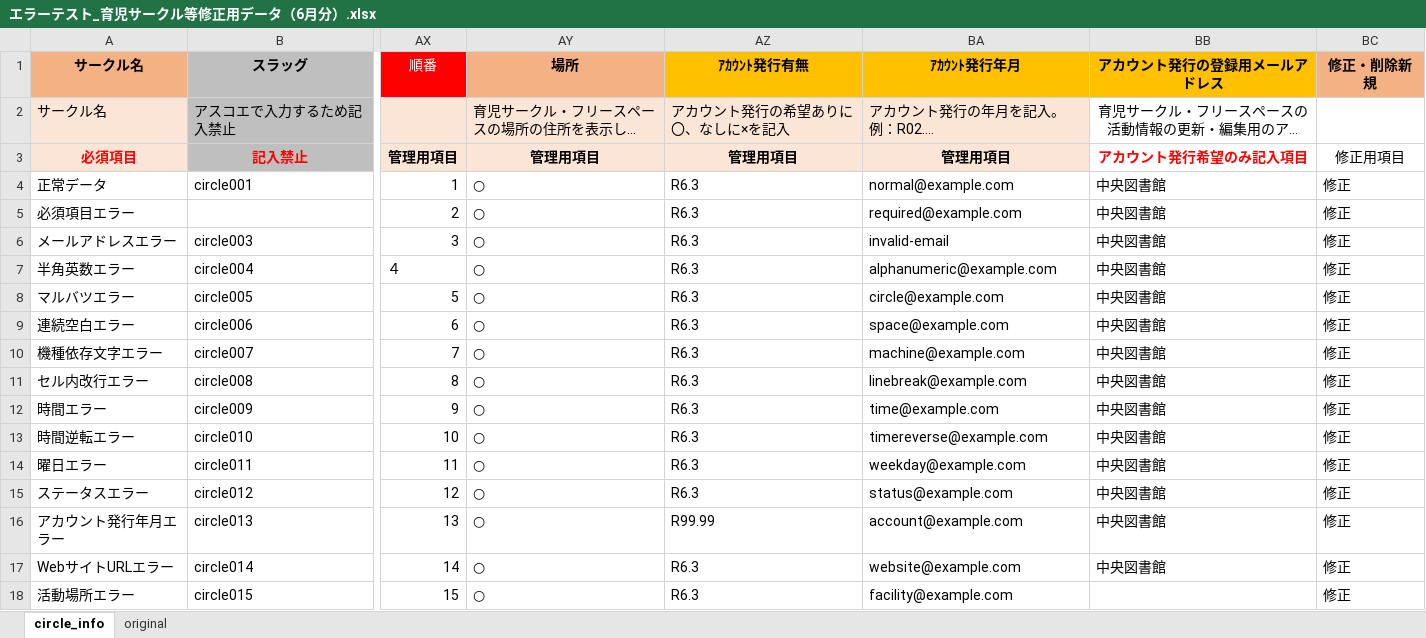
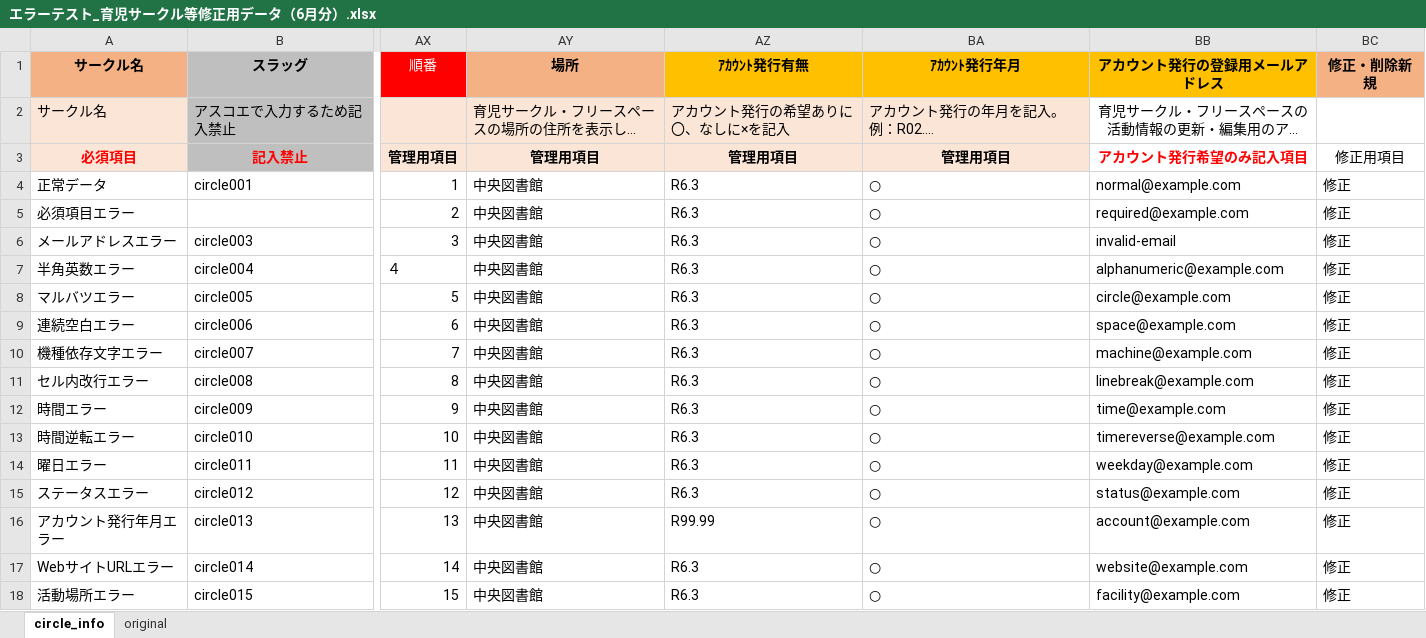
Before and after one commit to kyofukushima/mmfr-circle-data-processor, an Excel workbook: テスト/エラーテスト_育児サークル等修正用データ（6月分）.xlsx, sheet circle_info, drawn as a sheet; only a part is shown, gaps mark what is left out; long unchanged cells end in …; values as stored, in another font and other column widths than the file's, no borders; conditional formats not drawn; the diff covers the shown part only; the diff names each change by its address in the sheet, - before the commit and + after, or states it on an @@ line.

```diff
--- a/テスト/エラーテスト_育児サークル等修正用データ（6月分）.xlsx (sheet circle_info)
+++ b/テスト/エラーテスト_育児サークル等修正用データ（6月分）.xlsx (sheet circle_info)
-AY4:AY18 (場所): ○
+AY4:AY18 (場所): 中央図書館
-BA4 (ｱｶｳﾝﾄ発行年月): normal@example.com
+BA4 (ｱｶｳﾝﾄ発行年月): ○
-BB4 (アカウント発行の登録用メールアドレス): 中央図書館
+BB4 (アカウント発行の登録用メールアドレス): normal@example.com
-BA5 (ｱｶｳﾝﾄ発行年月): required@example.com
+BA5 (ｱｶｳﾝﾄ発行年月): ○
-BB5 (アカウント発行の登録用メールアドレス): 中央図書館
+BB5 (アカウント発行の登録用メールアドレス): required@example.com
-BA6 (ｱｶｳﾝﾄ発行年月): invalid-email
+BA6 (ｱｶｳﾝﾄ発行年月): ○
-BB6 (アカウント発行の登録用メールアドレス): 中央図書館
+BB6 (アカウント発行の登録用メールアドレス): invalid-email
-BA7 (ｱｶｳﾝﾄ発行年月): alphanumeric@example.com
+BA7 (ｱｶｳﾝﾄ発行年月): ○
-BB7 (アカウント発行の登録用メールアドレス): 中央図書館
+BB7 (アカウント発行の登録用メールアドレス): alphanumeric@example.com
-BA8 (ｱｶｳﾝﾄ発行年月): circle@example.com
+BA8 (ｱｶｳﾝﾄ発行年月): ○
-BB8 (アカウント発行の登録用メールアドレス): 中央図書館
+BB8 (アカウント発行の登録用メールアドレス): circle@example.com
-BA9 (ｱｶｳﾝﾄ発行年月): space@example.com
+BA9 (ｱｶｳﾝﾄ発行年月): ○
-BB9 (アカウント発行の登録用メールアドレス): 中央図書館
+BB9 (アカウント発行の登録用メールアドレス): space@example.com
-BA10 (ｱｶｳﾝﾄ発行年月): machine@example.com
+BA10 (ｱｶｳﾝﾄ発行年月): ○
-BB10 (アカウント発行の登録用メールアドレス): 中央図書館
+BB10 (アカウント発行の登録用メールアドレス): machine@example.com
-BA11 (ｱｶｳﾝﾄ発行年月): linebreak@example.com
+BA11 (ｱｶｳﾝﾄ発行年月): ○
-BB11 (アカウント発行の登録用メールアドレス): 中央図書館
+BB11 (アカウント発行の登録用メールアドレス): linebreak@example.com
-BA12 (ｱｶｳﾝﾄ発行年月): time@example.com
+BA12 (ｱｶｳﾝﾄ発行年月): ○
-BB12 (アカウント発行の登録用メールアドレス): 中央図書館
+BB12 (アカウント発行の登録用メールアドレス): time@example.com
-BA13 (ｱｶｳﾝﾄ発行年月): timereverse@example.com
+BA13 (ｱｶｳﾝﾄ発行年月): ○
-BB13 (アカウント発行の登録用メールアドレス): 中央図書館
+BB13 (アカウント発行の登録用メールアドレス): timereverse@example.com
-BA14 (ｱｶｳﾝﾄ発行年月): weekday@example.com
+BA14 (ｱｶｳﾝﾄ発行年月): ○
-BB14 (アカウント発行の登録用メールアドレス): 中央図書館
+BB14 (アカウント発行の登録用メールアドレス): weekday@example.com
-BA15 (ｱｶｳﾝﾄ発行年月): status@example.com
+BA15 (ｱｶｳﾝﾄ発行年月): ○
-BB15 (アカウント発行の登録用メールアドレス): 中央図書館
+BB15 (アカウント発行の登録用メールアドレス): status@example.com
-BA16 (ｱｶｳﾝﾄ発行年月): account@example.com
+BA16 (ｱｶｳﾝﾄ発行年月): ○
-BB16 (アカウント発行の登録用メールアドレス): 中央図書館
+BB16 (アカウント発行の登録用メールアドレス): account@example.com
-BA17 (ｱｶｳﾝﾄ発行年月): website@example.com
+BA17 (ｱｶｳﾝﾄ発行年月): ○
-BB17 (アカウント発行の登録用メールアドレス): 中央図書館
+BB17 (アカウント発行の登録用メールアドレス): website@example.com
-BA18 (ｱｶｳﾝﾄ発行年月): facility@example.com
+BA18 (ｱｶｳﾝﾄ発行年月): ○
-BB18 (アカウント発行の登録用メールアドレス): (empty)
+BB18 (アカウント発行の登録用メールアドレス): facility@example.com
```
Also changed, not shown: 1 added row and 15 edited cells elsewhere in this sheet, sheet original, テスト/インポートテスト【北九州市様】育児サークル等修正用データ（6月分）のコピー.xlsx, 8 other files.
